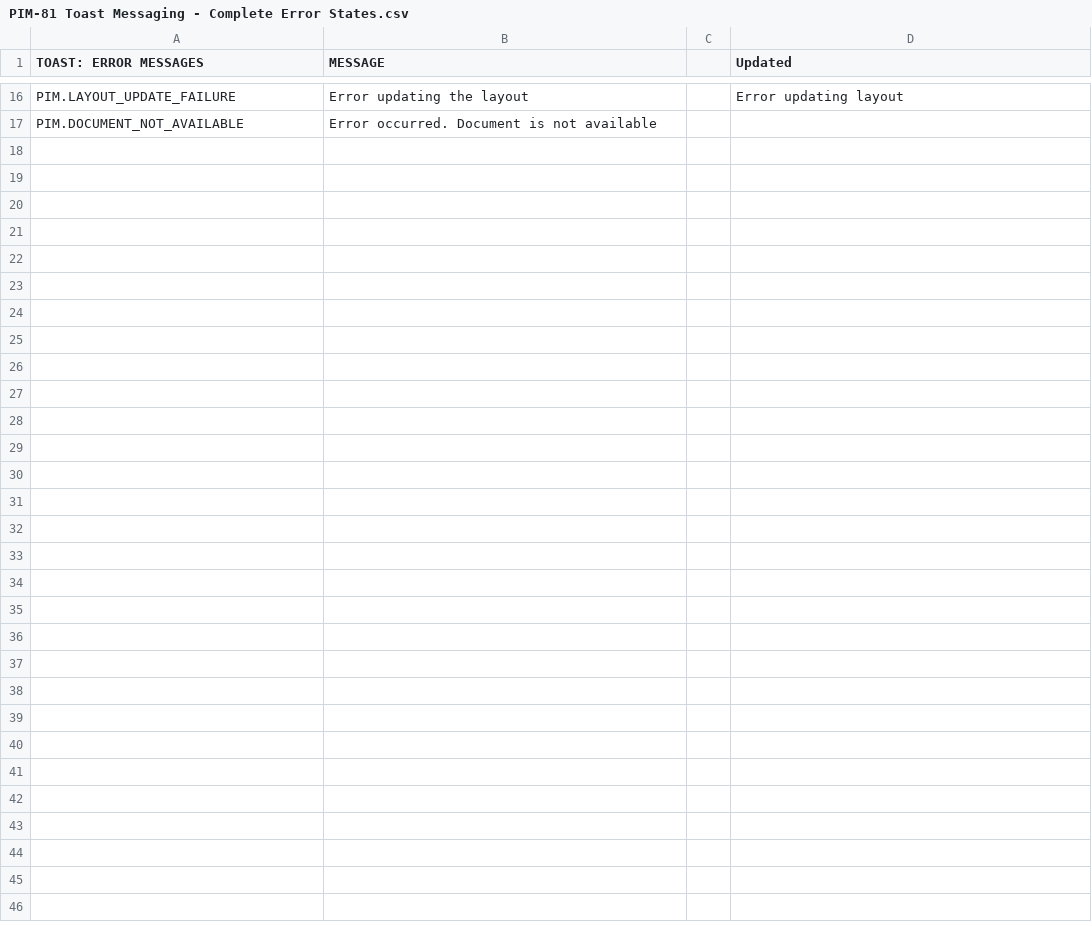
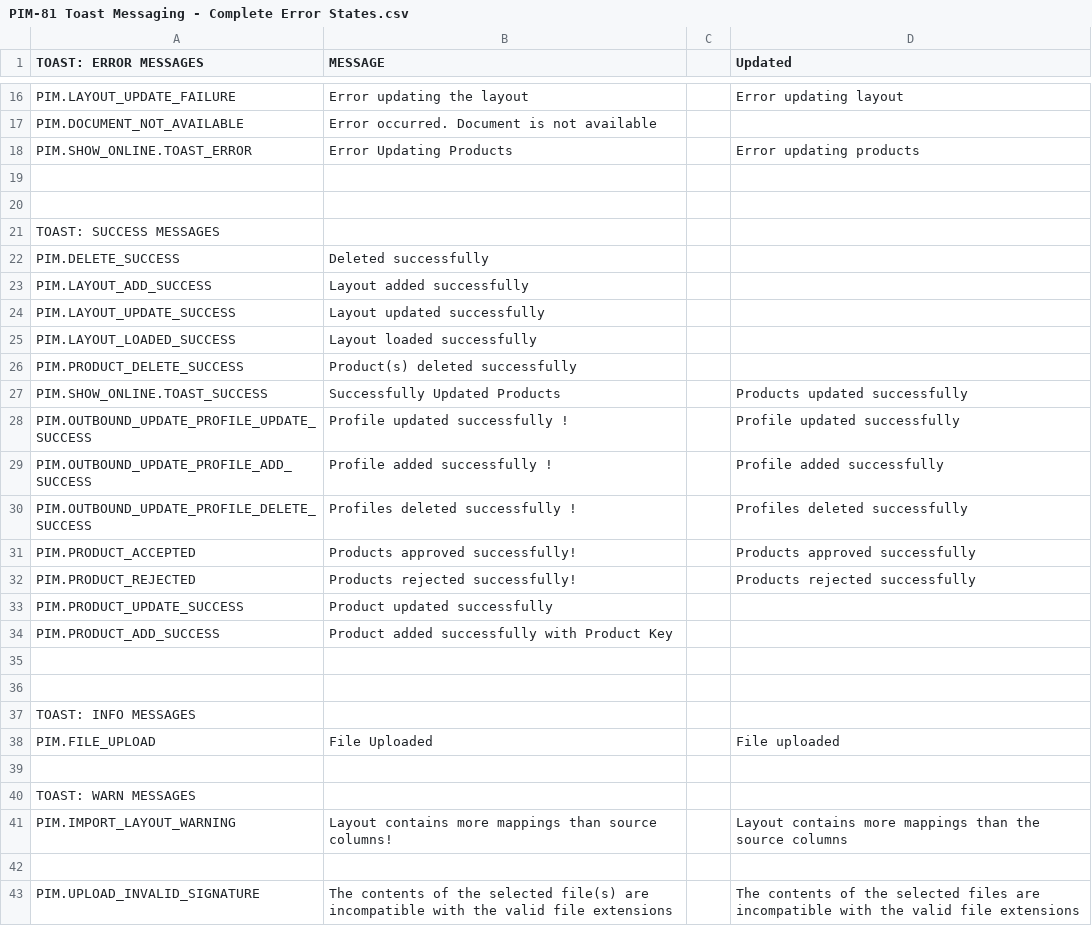
Before and after one commit to JeongAhYoon/jsonupdater, a CSV file: ToastMessageUpdater/bin/Debug/net8.0/PIM-81 Toast Messaging - Complete Error States.csv, drawn as a sheet; only a part is shown, gaps mark what is left out; the diff covers the shown part only.

```diff
--- a/ToastMessageUpdater/bin/Debug/net8.0/PIM-81 Toast Messaging - Complete Error States.csv
+++ b/ToastMessageUpdater/bin/Debug/net8.0/PIM-81 Toast Messaging - Complete Error States.csv
@@ -17 +17,27 @@ PIM.LAYOUT_UPDATE_FAILURE,Error updating the layout,,Error updating layout
 PIM.DOCUMENT_NOT_AVAILABLE,Error occurred. Document is not available,,
+PIM.SHOW_ONLINE.TOAST_ERROR,Error Updating Products,,Error updating products
+,,,
+,,,
+TOAST: SUCCESS MESSAGES,,,
+PIM.DELETE_SUCCESS,Deleted successfully,,
+PIM.LAYOUT_ADD_SUCCESS,Layout added successfully,,
+PIM.LAYOUT_UPDATE_SUCCESS,Layout updated successfully,,
+PIM.LAYOUT_LOADED_SUCCESS,Layout loaded successfully,,
+PIM.PRODUCT_DELETE_SUCCESS,Product(s) deleted successfully,,
+PIM.SHOW_ONLINE.TOAST_SUCCESS,Successfully Updated Products,,Products updated successfully
+PIM.OUTBOUND_UPDATE_PROFILE_UPDATE_SUCCESS,Profile updated successfully !,,Profile updated successfully
+PIM.OUTBOUND_UPDATE_PROFILE_ADD_SUCCESS,Profile added successfully !,,Profile added successfully
+PIM.OUTBOUND_UPDATE_PROFILE_DELETE_SUCCESS,Profiles deleted successfully !,,Profiles deleted successfully
+PIM.PRODUCT_ACCEPTED,Products approved successfully!,,Products approved successfully
+PIM.PRODUCT_REJECTED,Products rejected successfully!,,Products rejected successfully
+PIM.PRODUCT_UPDATE_SUCCESS,Product updated successfully,,
+PIM.PRODUCT_ADD_SUCCESS,Product added successfully with Product Key  ,,
+,,,
+,,,
+TOAST: INFO MESSAGES,,,
+PIM.FILE_UPLOAD,File Uploaded,,File uploaded
+,,,
+TOAST: WARN MESSAGES,,,
+PIM.IMPORT_LAYOUT_WARNING,Layout contains more mappings than source columns!,,Layout contains more mappings than the source columns
+,,,
+PIM.UPLOAD_INVALID_SIGNATURE,The contents of the selected file(s) are incompatible with the valid file extensions,,The contents of the selected files are incompatible with the valid file extensions
```
Also changed, not shown: 1 added row elsewhere in this file, 15 other files.
